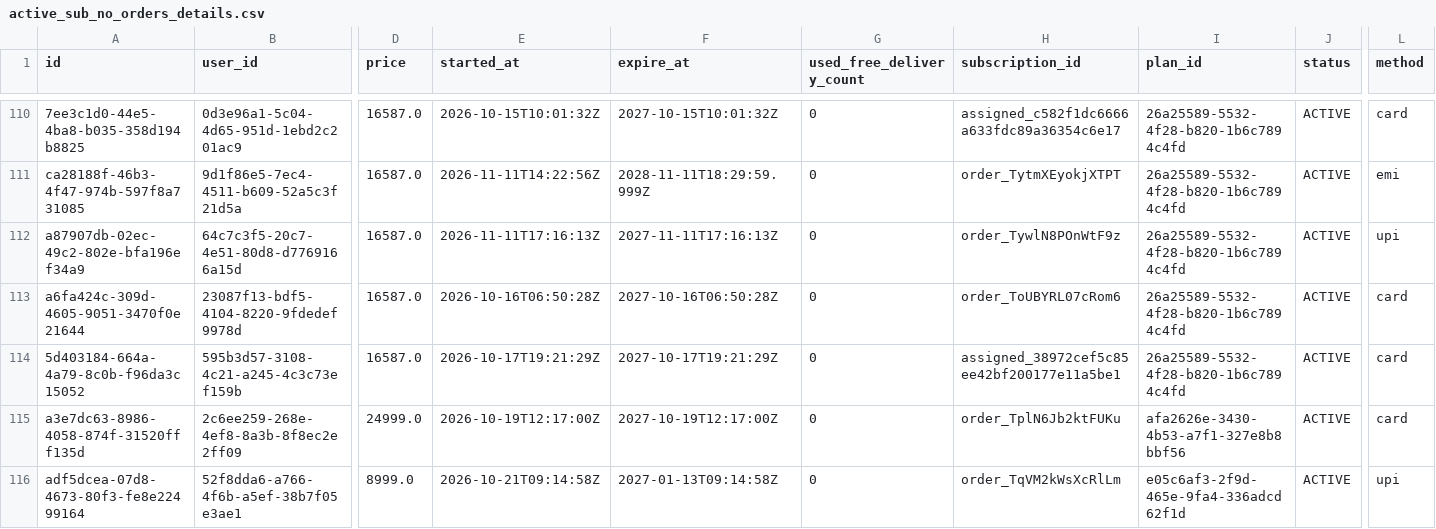
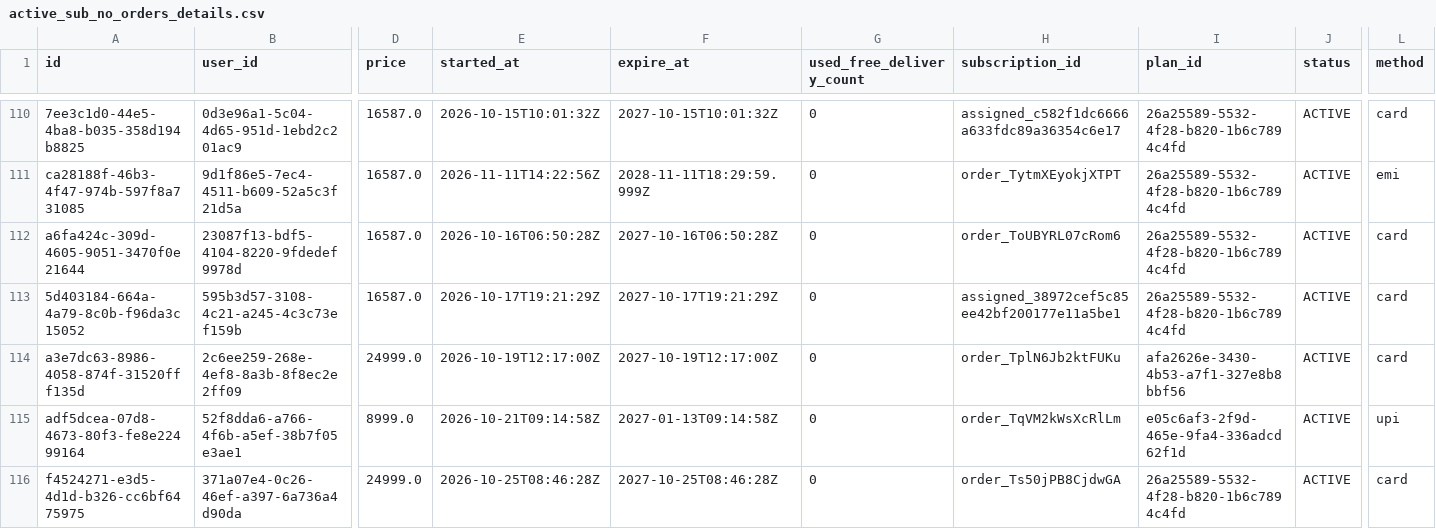
Before and after one commit to Amankr0402/Daily-Sales-Revenue-Report, a CSV file: data/active_sub_no_orders_details.csv, drawn as a sheet; only a part is shown, gaps mark what is left out; the shorter side is filled out with more unchanged rows; rows hold the shown columns only; the diff names each change by its address in the sheet, - before the commit and + after, or states it on an @@ line.

Commit message:
feat(data): sync 11 November data across dashboard and inside sales

```diff
--- a/data/active_sub_no_orders_details.csv
+++ b/data/active_sub_no_orders_details.csv
-row 112: a87907db-02ec-49c2-802e-bfa196ef34a9 | 64c7c3f5-20c7-4e51-80d8-d7769166a15d | 16587.0 | 2026-11-11T17:16:13Z | 2027-11-11T17:16:13Z | 0 | order_TywlN8POnWtF9z | 26a25589-5532-4f28-b820-1b6c7894c4fd | ACTIVE | upi
```
Also changed, not shown: data/all_new_users_order_status_details.csv, data/inside_sales_details.csv, 23 other files.
